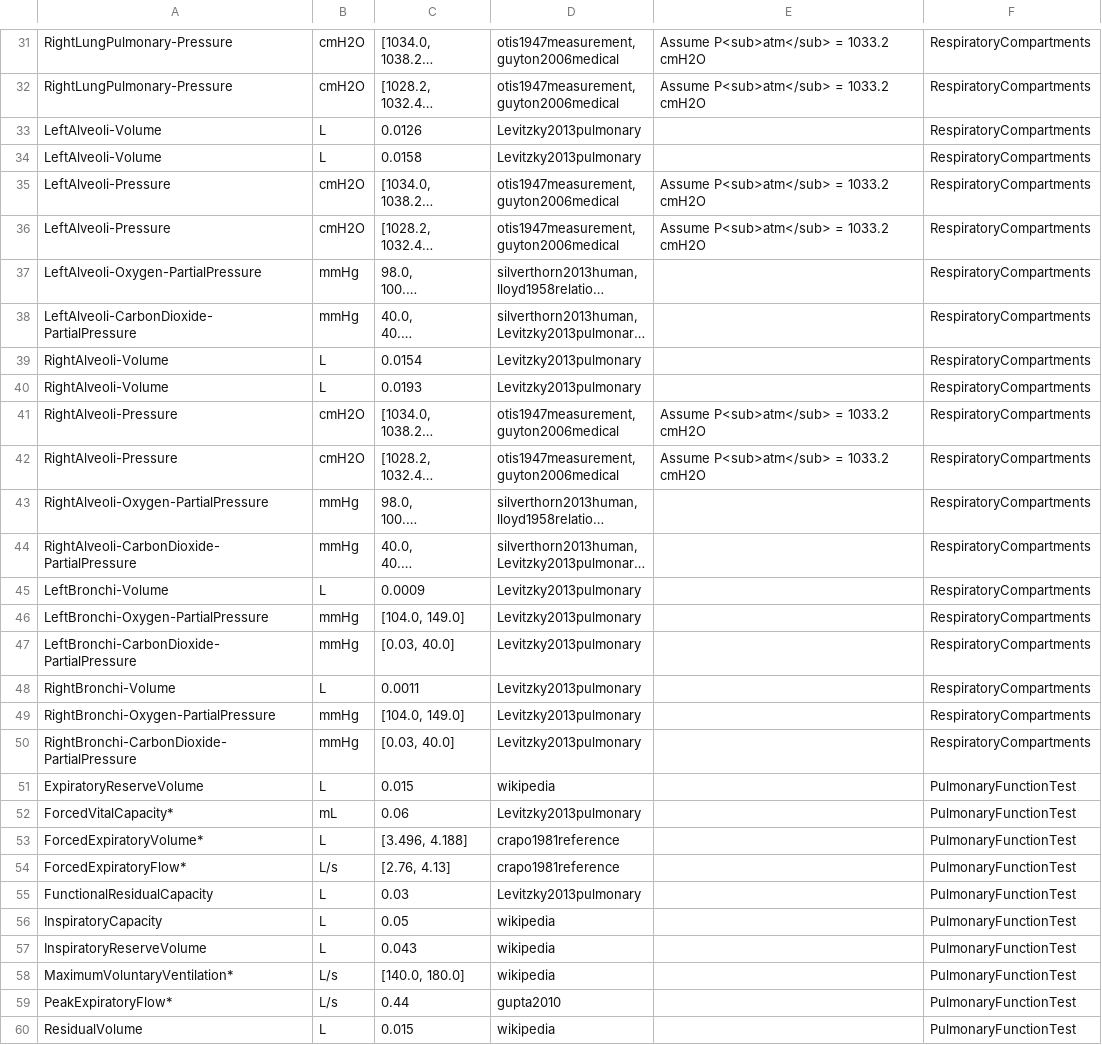
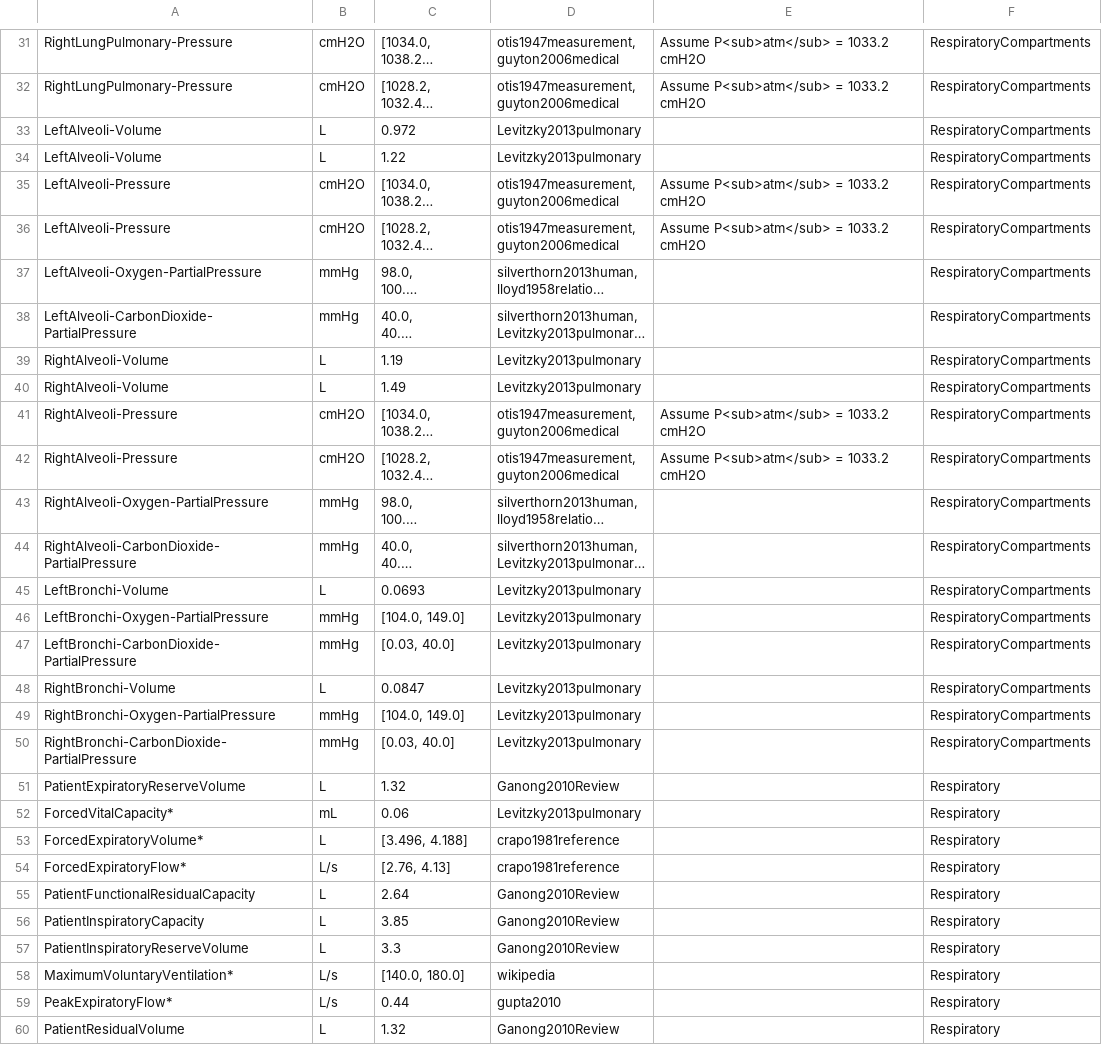
Before and after one commit to BioGearsEngine/core, a CSV file: share/data/RespiratoryValidation.csv, drawn as a sheet; only a part is shown, gaps mark what is left out; long unchanged cells end in …; removed rows and columns are numbered as before the commit, all else as after; the diff covers the shown part only; the diff names each change by its address in the sheet, - before the commit and + after, or states it on an @@ line.

Commit message:
f/mmcdaniel-respDriver: Update Respiratory validation summary

```diff
--- a/share/data/RespiratoryValidation.csv
+++ b/share/data/RespiratoryValidation.csv
-C33: 0.0126
+C33: 0.972
-C34: 0.0158
+C34: 1.22
-C39: 0.0154
+C39: 1.19
-C40: 0.0193
+C40: 1.49
-C45: 0.0009
+C45: 0.0693
-C48: 0.0011
+C48: 0.0847
-row 51: ExpiratoryReserveVolume | L | 0.015 | wikipedia |  | PulmonaryFunctionTest
+row 51: PatientExpiratoryReserveVolume | L | 1.32 | Ganong2010Review |  | Respiratory
-F52:F54: PulmonaryFunctionTest
+F52:F54: Respiratory
-row 55: FunctionalResidualCapacity | L | 0.03 | Levitzky2013pulmonary |  | PulmonaryFunctionTest
-row 56: InspiratoryCapacity | L | 0.05 | wikipedia |  | PulmonaryFunctionTest
-row 57: InspiratoryReserveVolume | L | 0.043 | wikipedia |  | PulmonaryFunctionTest
+row 55: PatientFunctionalResidualCapacity | L | 2.64 | Ganong2010Review |  | Respiratory
+row 56: PatientInspiratoryCapacity | L | 3.85 | Ganong2010Review |  | Respiratory
+row 57: PatientInspiratoryReserveVolume | L | 3.3 | Ganong2010Review |  | Respiratory
-F58:F59: PulmonaryFunctionTest
+F58:F59: Respiratory
-row 60: ResidualVolume | L | 0.015 | wikipedia |  | PulmonaryFunctionTest
+row 60: PatientResidualVolume | L | 1.32 | Ganong2010Review |  | Respiratory
```
Also changed, not shown: 2 added rows, 2 removed rows and 14 edited cells elsewhere in this file.
